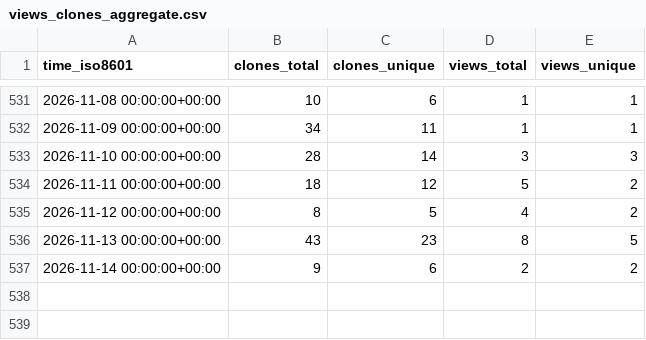
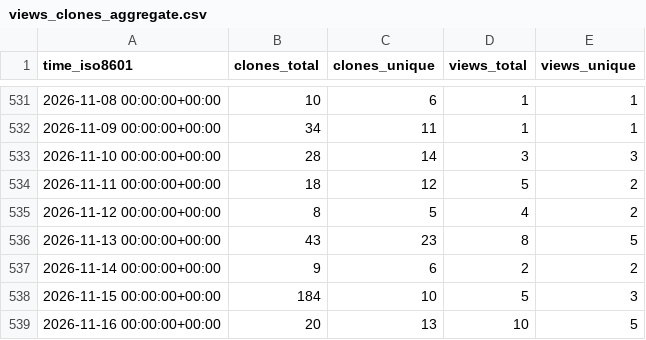
Before and after one commit to shalenMathew/Quotes-app, a CSV file: shalenMathew/Quotes-app/ghrs-data/views_clones_aggregate.csv, drawn as a sheet; only a part is shown, gaps mark what is left out.

```diff
--- a/shalenMathew/Quotes-app/ghrs-data/views_clones_aggregate.csv
+++ b/shalenMathew/Quotes-app/ghrs-data/views_clones_aggregate.csv
@@ -537 +537,3 @@ time_iso8601,clones_total,clones_unique,views_total,views_unique
 2026-11-14 00:00:00+00:00,9,6,2,2
+2026-11-15 00:00:00+00:00,184,10,5,3
+2026-11-16 00:00:00+00:00,20,13,10,5
```
Also changed, not shown: 1 other file.
